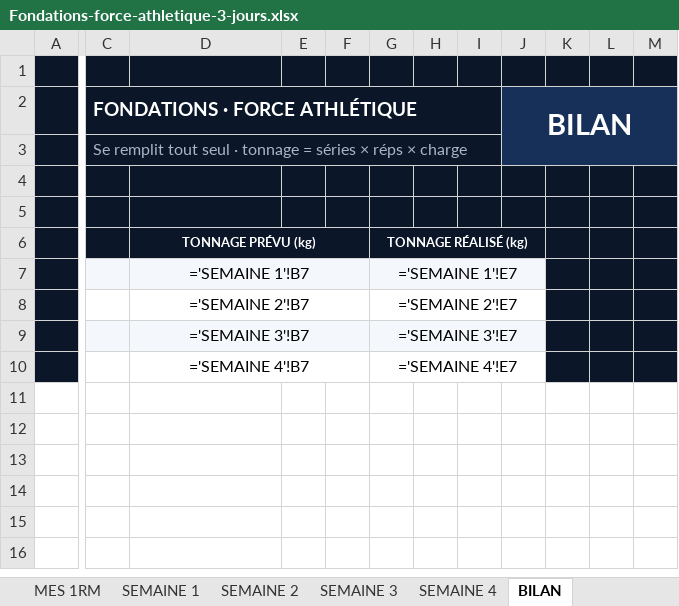
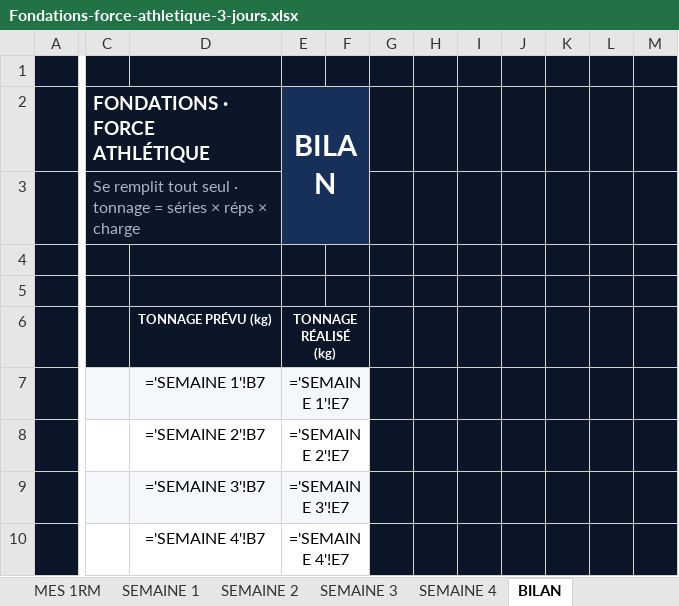
Before and after one commit to rgbfzh62bf-cpu/Vid-o, an Excel workbook: brouillons/Fondations-force-athletique-3-jours.xlsx, sheet BILAN, drawn as a sheet; only a part is shown, gaps mark what is left out; values as stored, in another font and other column widths than the file's, no borders; formulas without a stored value are shown as written; charts and pictures not drawn; removed rows and columns are numbered as before the commit, all else as after; rows hold the shown columns only; the diff names each change by its address in the sheet, - before the commit and + after, or states it on an @@ line.

```diff
--- a/brouillons/Fondations-force-athletique-3-jours.xlsx (sheet BILAN)
+++ b/brouillons/Fondations-force-athletique-3-jours.xlsx (sheet BILAN)
-column E, empty
-column F, empty
+column F, empty
+column G, empty
-row 2:  | FONDATIONS · FORCE ATHLÉTIQUE |  |  |  |  |  |  | BILAN
+row 2:  | FONDATIONS · FORCE ATHLÉTIQUE |  | BILAN
-C3:I3 merged
+C3:D3 merged
-E3 fill: #0B1628
+E3 fill: #16305A
-J3:M3 fill: #16305A
+J3:M3 fill: #0B1628
-D6:F6 merged
-G6:J6 merged
+E6:F6 merged
-D7:F7 merged
-G7:J7 merged
+E7:F7 merged
-H7:J7 fill: #F4F7FC
+H7:J7 fill: #0B1628
-D8:F8 merged
-G8:J8 merged
+E8:F8 merged
-D9:F9 merged
-G9:J9 merged
+E9:F9 merged
-H9:J9 fill: #F4F7FC
+H9:J9 fill: #0B1628
-D10:F10 merged
-G10:J10 merged
+E10:F10 merged
```
Also changed, not shown: hidden cells, charts or pictures, brouillons/Fondations-force-athletique-4-jours.xlsx, 2 other files.
